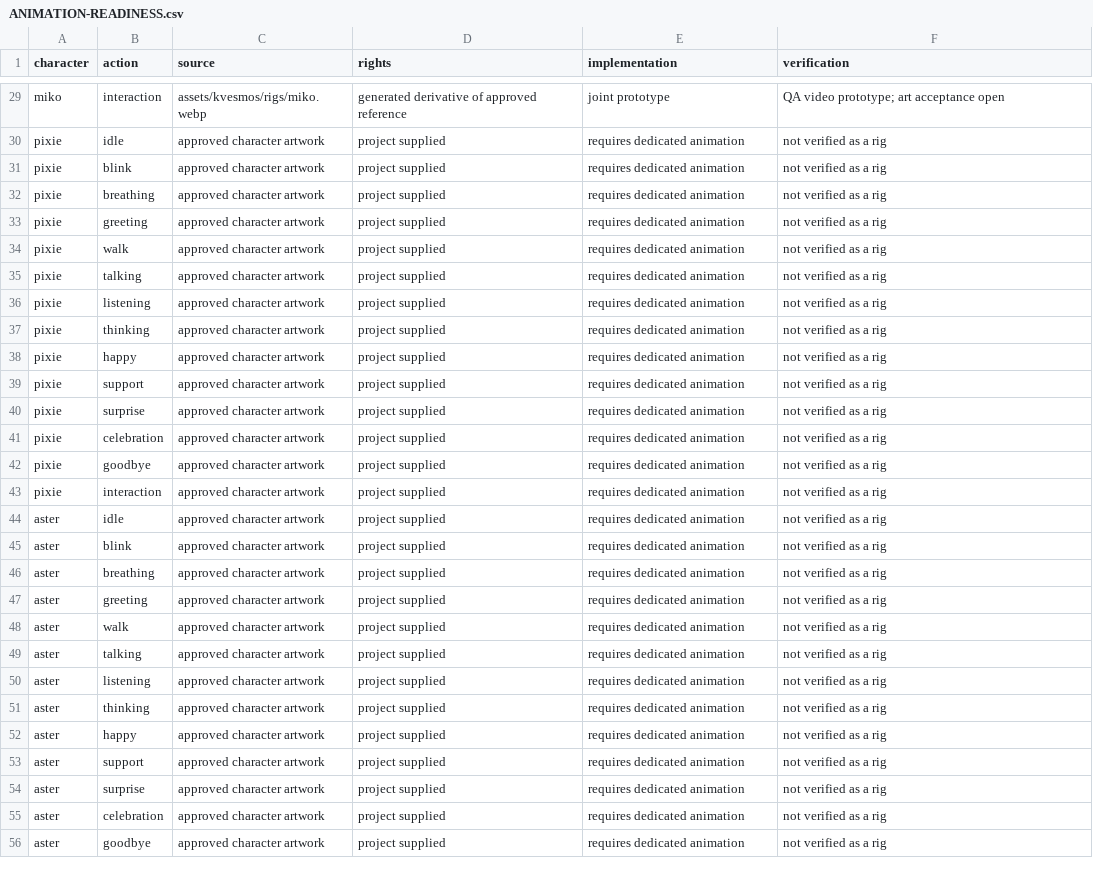
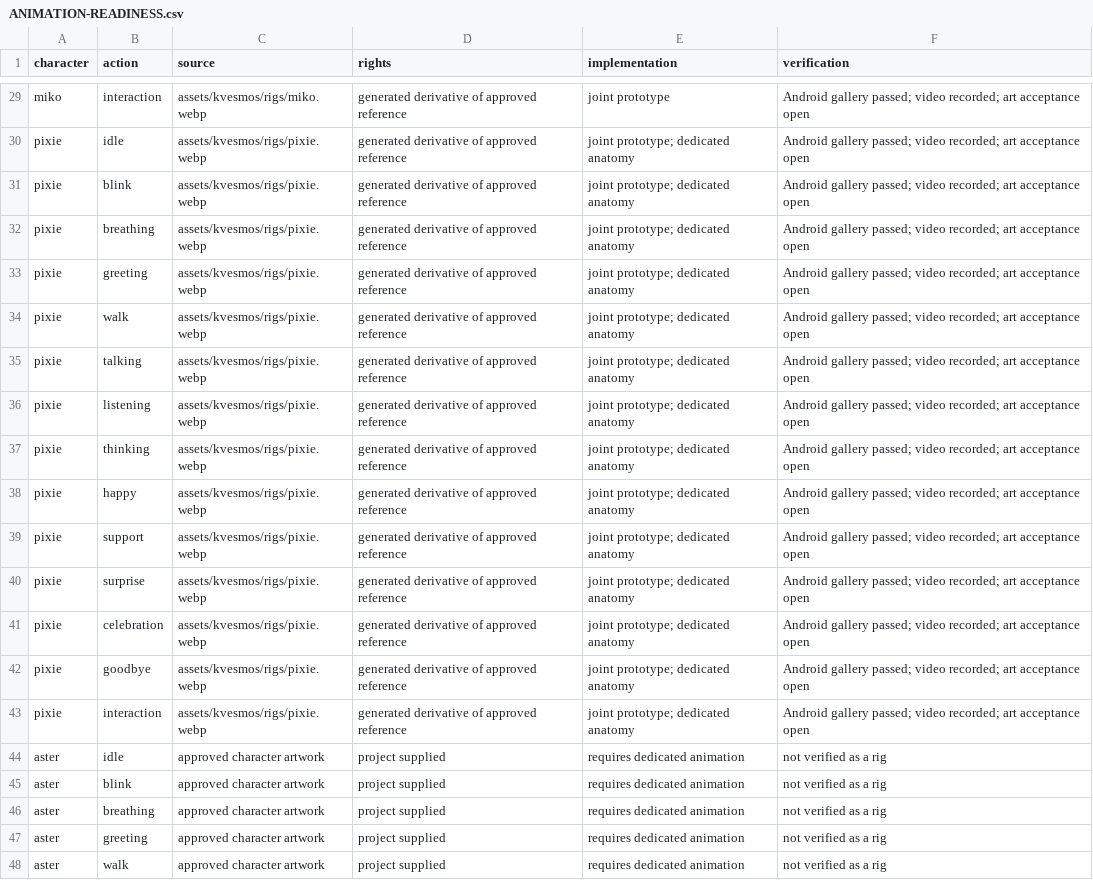
Before and after one commit to 1anchay/KVESMOS, a CSV file: docs/ANIMATION-READINESS.csv, drawn as a sheet; only a part is shown, gaps mark what is left out; the shorter side is filled out with more unchanged rows; the diff covers the shown part only; the diff names each change by its address in the sheet, - before the commit and + after, or states it on an @@ line.

Commit message:
Animate Pixie's anatomy and validate the bridge to reward journey

```diff
--- a/docs/ANIMATION-READINESS.csv
+++ b/docs/ANIMATION-READINESS.csv
-F29 (verification): QA video prototype; art acceptance…
+F29 (verification): Android gallery passed; video recorded; art acceptance…
-C30:C43 (source): approved character artwork
+C30:C43 (source): assets/kvesmos/rigs/pixie.webp
-D30:D43 (rights): project supplied
+D30:D43 (rights): generated derivative of approved reference
-E30:E43 (implementation): requires dedicated animation
+E30:E43 (implementation): joint prototype; dedicated anatomy
-F30:F43 (verification): not verified as a rig
+F30:F43 (verification): Android gallery passed; video recorded; art acceptance open
```
Also changed, not shown: 31 edited cells elsewhere in this file, 16 other files.
